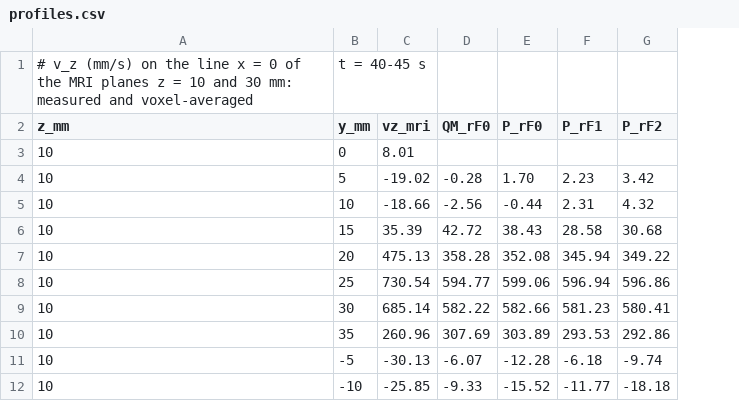
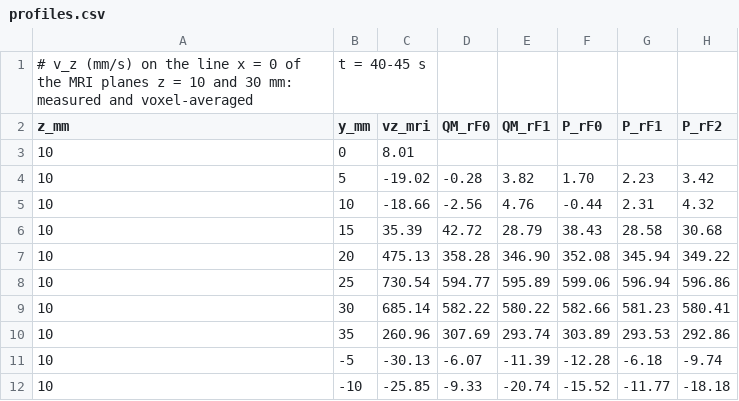
Before and after one commit to philipcardiff/paper-monolithic-fsi, a CSV file: paper-data/hessenthaler/profiles.csv, drawn as a sheet; only a part is shown; the diff names each change by its address in the sheet, - before the commit and + after, or states it on an @@ line.

```diff
--- a/paper-data/hessenthaler/profiles.csv
+++ b/paper-data/hessenthaler/profiles.csv
+column E (QM_rF1), rows 4-12: 3.82 | 4.76 | 28.79 | 346.90 | 595.89 | 580.22 | 293.74 | -11.39 | -20.74
```
Also changed, not shown: paper-data/hessenthaler/centreline.csv, paper-data/hessenthaler/summary.csv, 4 other files.
